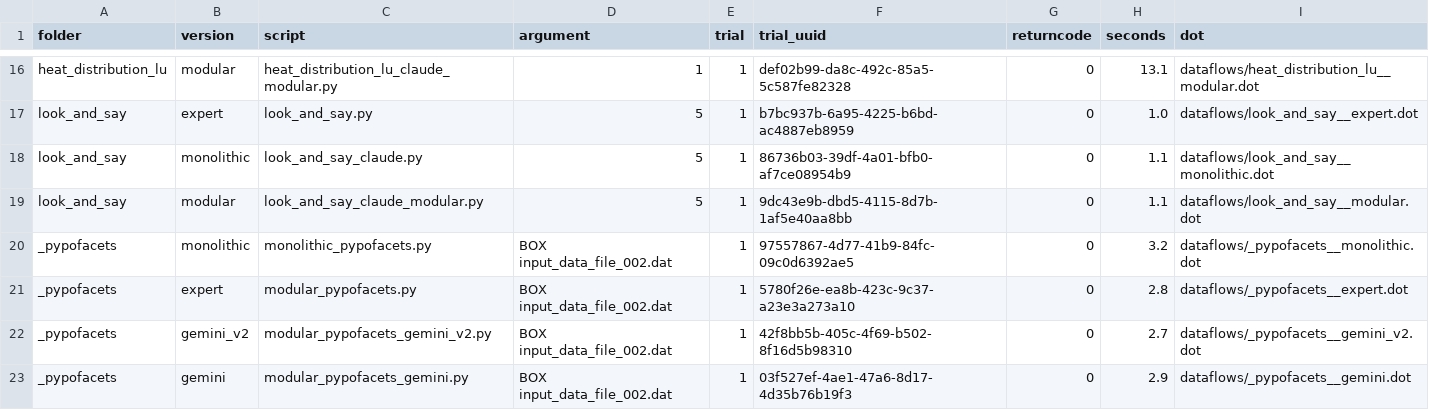
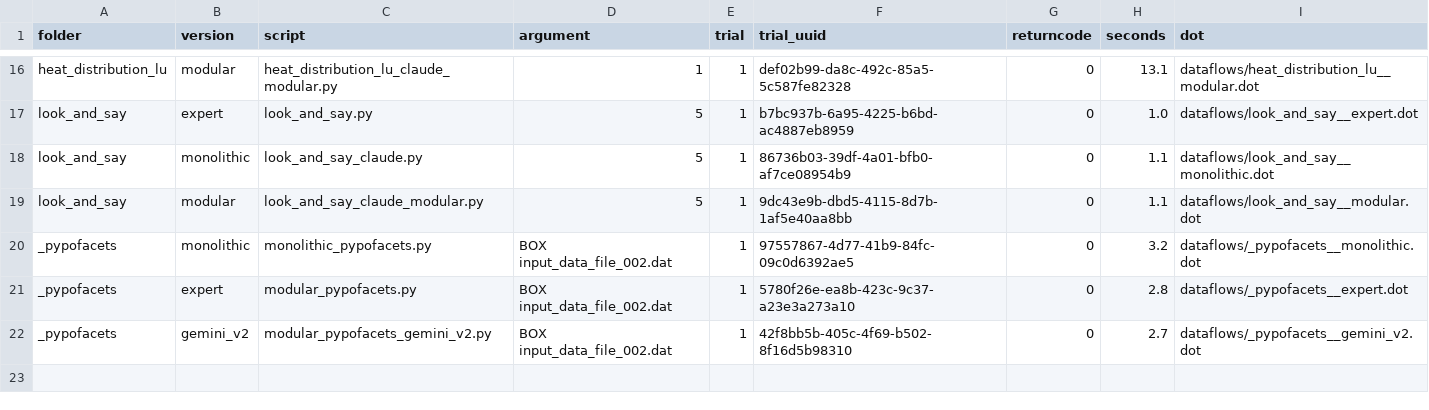
Before and after one commit to gems-uff/pypofacets, a CSV file: multiscript/runs.csv, drawn as a sheet; only a part is shown, gaps mark what is left out.

```diff
--- a/multiscript/runs.csv
+++ b/multiscript/runs.csv
@@ -22,2 +22 @@ _pypofacets,expert,modular_pypofacets.py,BOX input_data_file_002.dat,1,5780f26e-
 _pypofacets,gemini_v2,modular_pypofacets_gemini_v2.py,BOX input_data_file_002.dat,1,42f8bb5b-405c-4f69-b502-8f16d5b98310,0,2.7,dataflows/_pypofacets__gemini_v2.dot
-_pypofacets,gemini,modular_pypofacets_gemini.py,BOX input_data_file_002.dat,1,03f527ef-4ae1-47a6-8d17-4d35b76b19f3,0,2.9,dataflows/_pypofacets__gemini.dot
```
Also changed, not shown: multiscript/metrics.csv.
